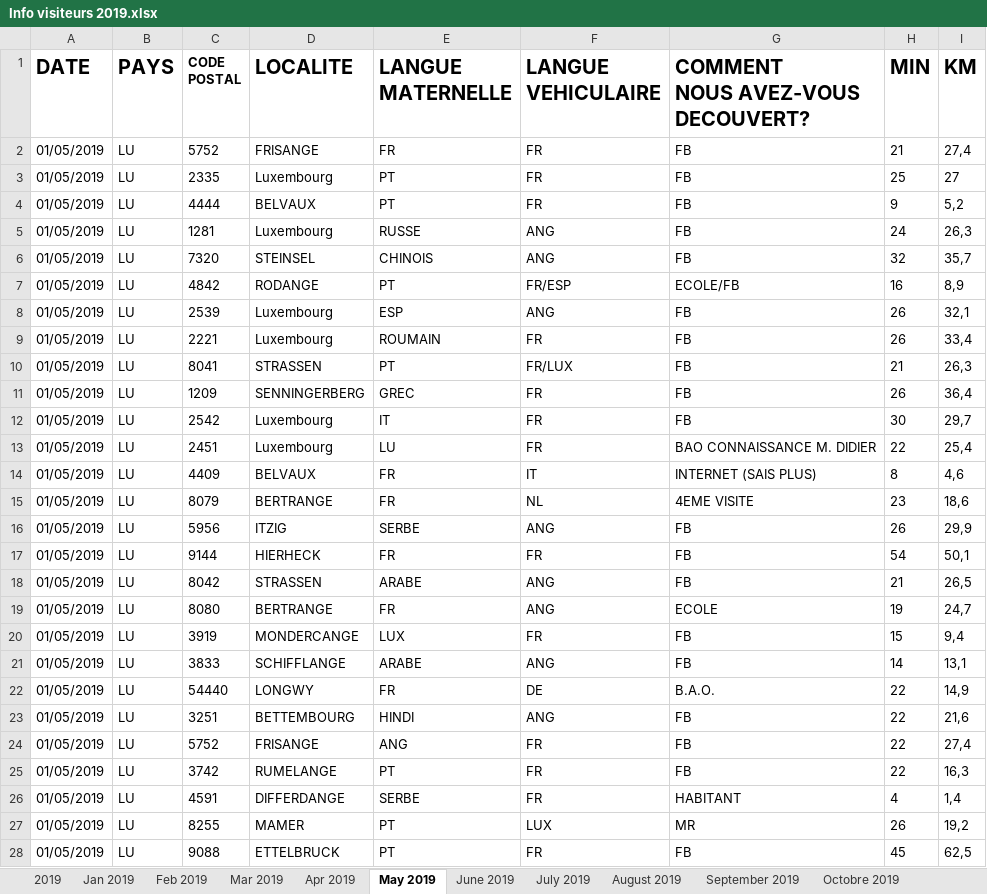
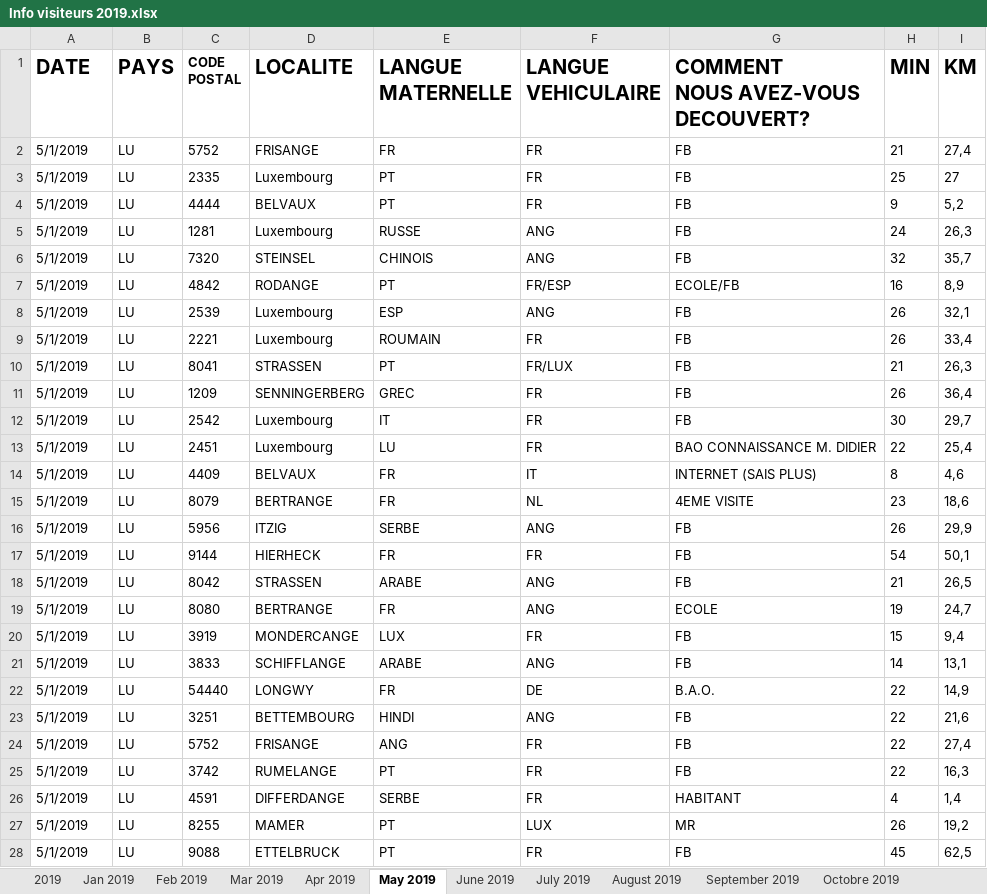
Before and after one commit to JulienMLR/Hackathon-BigData-2019, an Excel workbook: ressources/Traité/Info visiteurs 2019.xlsx, sheet May 2019, drawn as a sheet; only a part is shown; values as stored, in another font and other column widths than the file's, no borders; charts and pictures not drawn; the diff covers the shown part only; the diff names each change by its address in the sheet, - before the commit and + after, or states it on an @@ line.

```diff
--- a/ressources/Traité/Info visiteurs 2019.xlsx (sheet May 2019)
+++ b/ressources/Traité/Info visiteurs 2019.xlsx (sheet May 2019)
-A2:A28 (DATE): 01/05/2019
+A2:A28 (DATE): 5/1/2019
```
Also changed, not shown: 370 edited cells elsewhere in this sheet, sheet 2019, sheet August 2019, sheet Apr 2019, sheet Octobre 2019, sheet Feb 2019, sheet Jan 2019, 4 more sheets, charts or pictures, ressources/Traité/Infos visiteurs 2017.xlsx.
